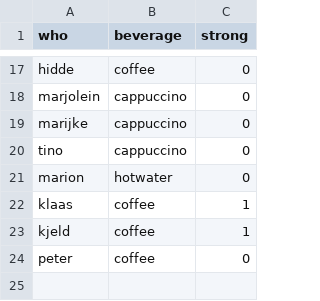
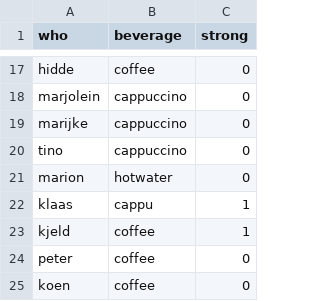
Before and after one commit to kromme/A.I.-Coffee, a CSV file: cofveve/db.csv, drawn as a sheet; only a part is shown, gaps mark what is left out.

```diff
--- a/cofveve/db.csv
+++ b/cofveve/db.csv
@@ -21,4 +21,5 @@ tino;cappuccino;0
 marion;hotwater;0
-klaas;coffee;1
+klaas;cappu;1
 kjeld;coffee;1
 peter;coffee;0
+koen;coffee;0
```
Also changed, not shown: 6 other files.
